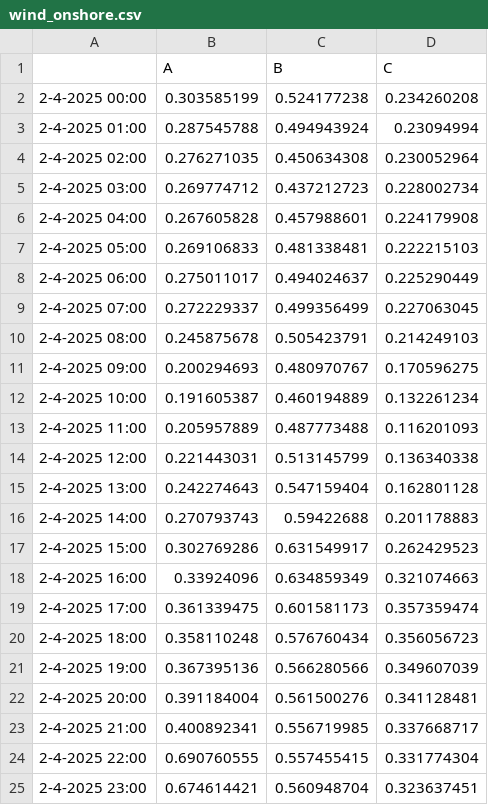
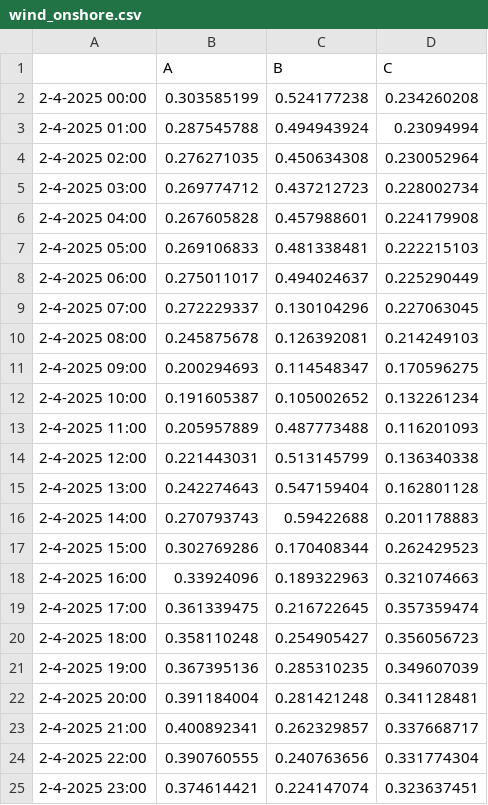
Before and after one commit to kamaladekola/cross_border-CM, a CSV file: Input/wind_onshore.csv, drawn as a sheet.

```diff
--- a/Input/wind_onshore.csv
+++ b/Input/wind_onshore.csv
@@ -8,6 +8,6 @@
 2-4-2025 06:00;0.275011017;0.494024637;0.225290449
-2-4-2025 07:00;0.272229337;0.499356499;0.227063045
-2-4-2025 08:00;0.245875678;0.505423791;0.214249103
-2-4-2025 09:00;0.200294693;0.480970767;0.170596275
-2-4-2025 10:00;0.191605387;0.460194889;0.132261234
+2-4-2025 07:00;0.272229337;0.130104296;0.227063045
+2-4-2025 08:00;0.245875678;0.126392081;0.214249103
+2-4-2025 09:00;0.200294693;0.114548347;0.170596275
+2-4-2025 10:00;0.191605387;0.105002652;0.132261234
 2-4-2025 11:00;0.205957889;0.487773488;0.116201093
@@ -16,10 +16,10 @@
 2-4-2025 14:00;0.270793743;0.59422688;0.201178883
-2-4-2025 15:00;0.302769286;0.631549917;0.262429523
-2-4-2025 16:00;0.33924096;0.634859349;0.321074663
-2-4-2025 17:00;0.361339475;0.601581173;0.357359474
-2-4-2025 18:00;0.358110248;0.576760434;0.356056723
-2-4-2025 19:00;0.367395136;0.566280566;0.349607039
-2-4-2025 20:00;0.391184004;0.561500276;0.341128481
-2-4-2025 21:00;0.400892341;0.556719985;0.337668717
-2-4-2025 22:00;0.690760555;0.557455415;0.331774304
-2-4-2025 23:00;0.674614421;0.560948704;0.323637451
+2-4-2025 15:00;0.302769286;0.170408344;0.262429523
+2-4-2025 16:00;0.33924096;0.189322963;0.321074663
+2-4-2025 17:00;0.361339475;0.216722645;0.357359474
+2-4-2025 18:00;0.358110248;0.254905427;0.356056723
+2-4-2025 19:00;0.367395136;0.285310235;0.349607039
+2-4-2025 20:00;0.391184004;0.281421248;0.341128481
+2-4-2025 21:00;0.400892341;0.262329857;0.337668717
+2-4-2025 22:00;0.390760555;0.240763656;0.331774304
+2-4-2025 23:00;0.374614421;0.224147074;0.323637451
```
Also changed, not shown: Input/load.csv, 26 other files.
